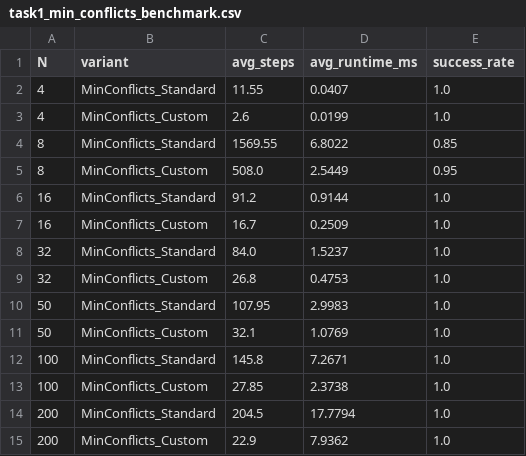
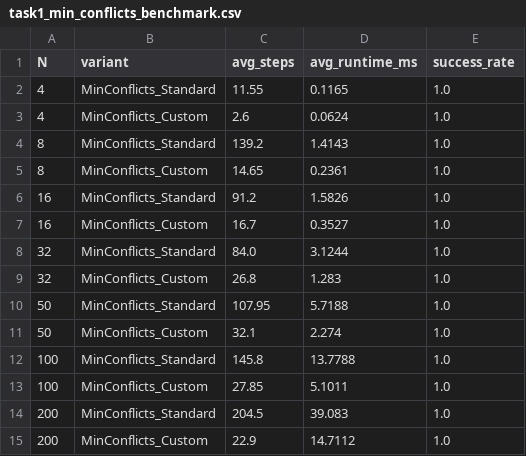
Before and after one commit to killkillton/AI_Finals, a CSV file: Task1/task1_min_conflicts_benchmark.csv, drawn as a sheet.

```diff
--- a/Task1/task1_min_conflicts_benchmark.csv
+++ b/Task1/task1_min_conflicts_benchmark.csv
@@ -1,15 +1,15 @@
 N,variant,avg_steps,avg_runtime_ms,success_rate
-4,MinConflicts_Standard,11.55,0.0407,1.0
-4,MinConflicts_Custom,2.6,0.0199,1.0
-8,MinConflicts_Standard,1569.55,6.8022,0.85
-8,MinConflicts_Custom,508.0,2.5449,0.95
-16,MinConflicts_Standard,91.2,0.9144,1.0
-16,MinConflicts_Custom,16.7,0.2509,1.0
-32,MinConflicts_Standard,84.0,1.5237,1.0
-32,MinConflicts_Custom,26.8,0.4753,1.0
-50,MinConflicts_Standard,107.95,2.9983,1.0
-50,MinConflicts_Custom,32.1,1.0769,1.0
-100,MinConflicts_Standard,145.8,7.2671,1.0
-100,MinConflicts_Custom,27.85,2.3738,1.0
-200,MinConflicts_Standard,204.5,17.7794,1.0
-200,MinConflicts_Custom,22.9,7.9362,1.0
+4,MinConflicts_Standard,11.55,0.1165,1.0
+4,MinConflicts_Custom,2.6,0.0624,1.0
+8,MinConflicts_Standard,139.2,1.4143,1.0
+8,MinConflicts_Custom,14.65,0.2361,1.0
+16,MinConflicts_Standard,91.2,1.5826,1.0
+16,MinConflicts_Custom,16.7,0.3527,1.0
+32,MinConflicts_Standard,84.0,3.1244,1.0
+32,MinConflicts_Custom,26.8,1.283,1.0
+50,MinConflicts_Standard,107.95,5.7188,1.0
+50,MinConflicts_Custom,32.1,2.274,1.0
+100,MinConflicts_Standard,145.8,13.7788,1.0
+100,MinConflicts_Custom,27.85,5.1011,1.0
+200,MinConflicts_Standard,204.5,39.083,1.0
+200,MinConflicts_Custom,22.9,14.7112,1.0
```
Also changed, not shown: Task1/task1_pysat_benchmark.csv, 8 other files.
